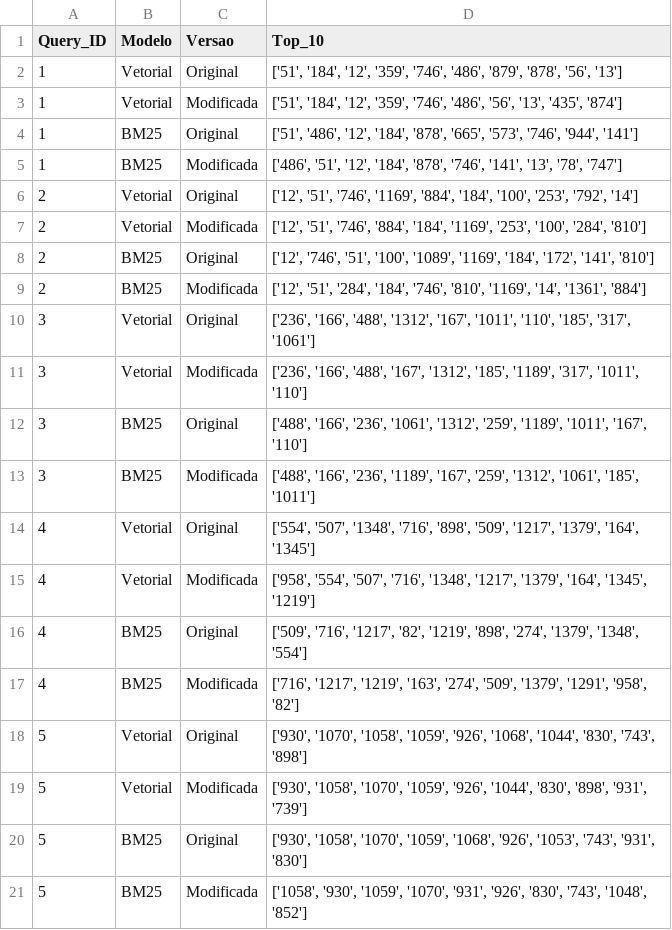
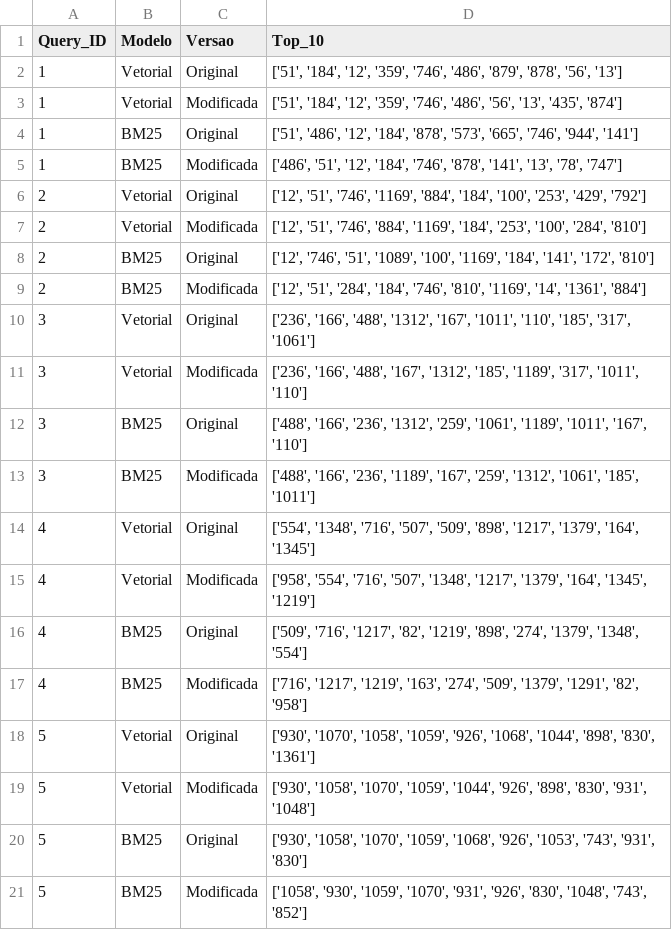
Before and after one commit to math-rf/Recuperacao_Informacao, a CSV file: trab1/results/comparacao_queries_modificadas.csv, drawn as a sheet.

```diff
--- a/trab1/results/comparacao_queries_modificadas.csv
+++ b/trab1/results/comparacao_queries_modificadas.csv
@@ -3,7 +3,7 @@ Query_ID,Modelo,Versao,Top_10
 1,Vetorial,Modificada,"['51', '184', '12', '359', '746', '486', '56', '13', '435', '874']"
-1,BM25,Original,"['51', '486', '12', '184', '878', '665', '573', '746', '944', '141']"
-1,BM25,Modificada,"['486', '51', '12', '184', '878', '746', '141', '13', '78', '747']"
-2,Vetorial,Original,"['12', '51', '746', '1169', '884', '184', '100', '253', '792', '14']"
-2,Vetorial,Modificada,"['12', '51', '746', '884', '184', '1169', '253', '100', '284', '810']"
-2,BM25,Original,"['12', '746', '51', '100', '1089', '1169', '184', '172', '141', '810']"
+1,BM25,Original,"['51', '486', '12', '184', '878', '573', '665', '746', '944', '141']"
+1,BM25,Modificada,"['486', '51', '12', '184', '746', '878', '141', '13', '78', '747']"
+2,Vetorial,Original,"['12', '51', '746', '1169', '884', '184', '100', '253', '429', '792']"
+2,Vetorial,Modificada,"['12', '51', '746', '884', '1169', '184', '253', '100', '284', '810']"
+2,BM25,Original,"['12', '746', '51', '1089', '100', '1169', '184', '141', '172', '810']"
 2,BM25,Modificada,"['12', '51', '284', '184', '746', '810', '1169', '14', '1361', '884']"
@@ -11,11 +11,11 @@ Query_ID,Modelo,Versao,Top_10
 3,Vetorial,Modificada,"['236', '166', '488', '167', '1312', '185', '1189', '317', '1011', '110']"
-3,BM25,Original,"['488', '166', '236', '1061', '1312', '259', '1189', '1011', '167', '110']"
+3,BM25,Original,"['488', '166', '236', '1312', '259', '1061', '1189', '1011', '167', '110']"
 3,BM25,Modificada,"['488', '166', '236', '1189', '167', '259', '1312', '1061', '185', '1011']"
-4,Vetorial,Original,"['554', '507', '1348', '716', '898', '509', '1217', '1379', '164', '1345']"
-4,Vetorial,Modificada,"['958', '554', '507', '716', '1348', '1217', '1379', '164', '1345', '1219']"
+4,Vetorial,Original,"['554', '1348', '716', '507', '509', '898', '1217', '1379', '164', '1345']"
+4,Vetorial,Modificada,"['958', '554', '716', '507', '1348', '1217', '1379', '164', '1345', '1219']"
 4,BM25,Original,"['509', '716', '1217', '82', '1219', '898', '274', '1379', '1348', '554']"
-4,BM25,Modificada,"['716', '1217', '1219', '163', '274', '509', '1379', '1291', '958', '82']"
-5,Vetorial,Original,"['930', '1070', '1058', '1059', '926', '1068', '1044', '830', '743', '898']"
-5,Vetorial,Modificada,"['930', '1058', '1070', '1059', '926', '1044', '830', '898', '931', '739']"
+4,BM25,Modificada,"['716', '1217', '1219', '163', '274', '509', '1379', '1291', '82', '958']"
+5,Vetorial,Original,"['930', '1070', '1058', '1059', '926', '1068', '1044', '898', '830', '1361']"
+5,Vetorial,Modificada,"['930', '1058', '1070', '1059', '1044', '926', '898', '830', '931', '1048']"
 5,BM25,Original,"['930', '1058', '1070', '1059', '1068', '926', '1053', '743', '931', '830']"
-5,BM25,Modificada,"['1058', '930', '1059', '1070', '931', '926', '830', '743', '1048', '852']"
+5,BM25,Modificada,"['1058', '930', '1059', '1070', '931', '926', '830', '1048', '743', '852']"
```
Also changed, not shown: trab1/results/cranfield_queries_texts.csv, trab1/results/results_default_queries.csv, 3 other files.
